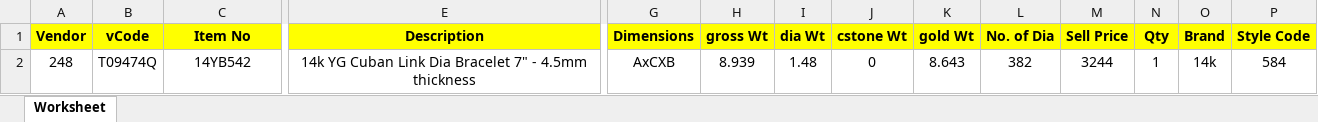
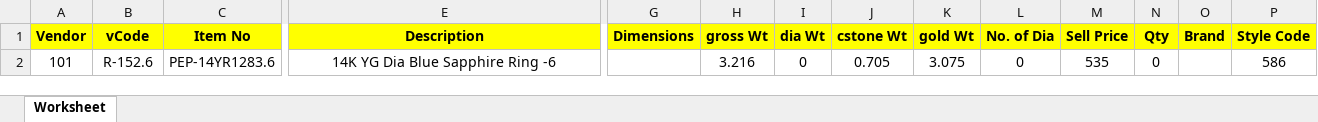
Before and after one commit to mastermac/stock, an Excel workbook: src/scripts/export.xlsx, sheet Worksheet, drawn as a sheet; only a part is shown, gaps mark what is left out; values as stored, in another font and other column widths than the file's, no borders; charts and pictures not drawn; removed rows and columns are numbered as before the commit, all else as after; rows hold the shown columns only; the diff names each change by its address in the sheet, - before the commit and + after, or states it on an @@ line.

```diff
--- a/src/scripts/export.xlsx (sheet Worksheet)
+++ b/src/scripts/export.xlsx (sheet Worksheet)
-row 2: 248 | T09474Q | 14YB542 | 14k YG Cuban Link Dia Bracelet 7" - 4.5mm thickness | AxCXB | 8.939 | 1.48 | 0 | 8.643 | 382 | 3244 | 1 | 14k | 584
+row 2: 101 | R-152.6 | PEP-14YR1283.6 | 14K YG Dia Blue Sapphire Ring -6 |  | 3.216 | 0 | 0.705 | 3.075 | 0 | 535 | 0 |  | 586
```
Also changed, not shown: 15 other files.
